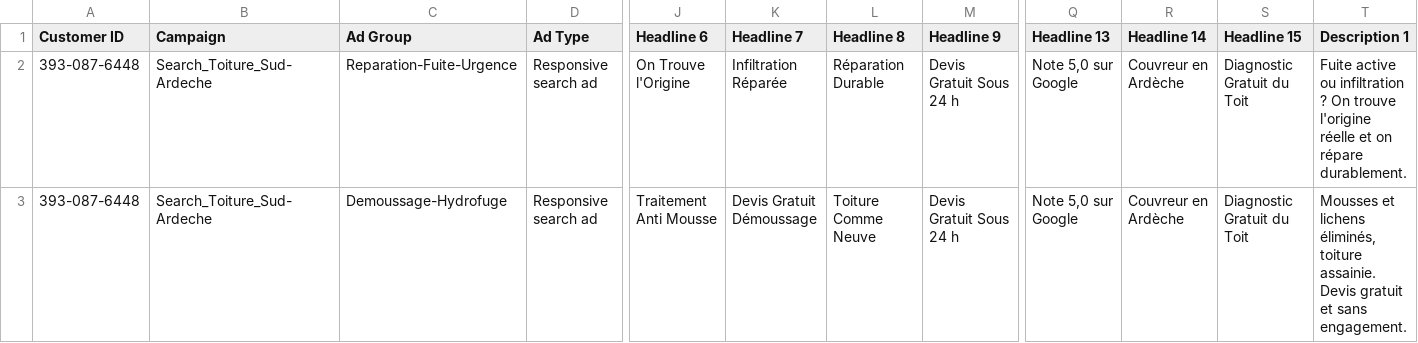
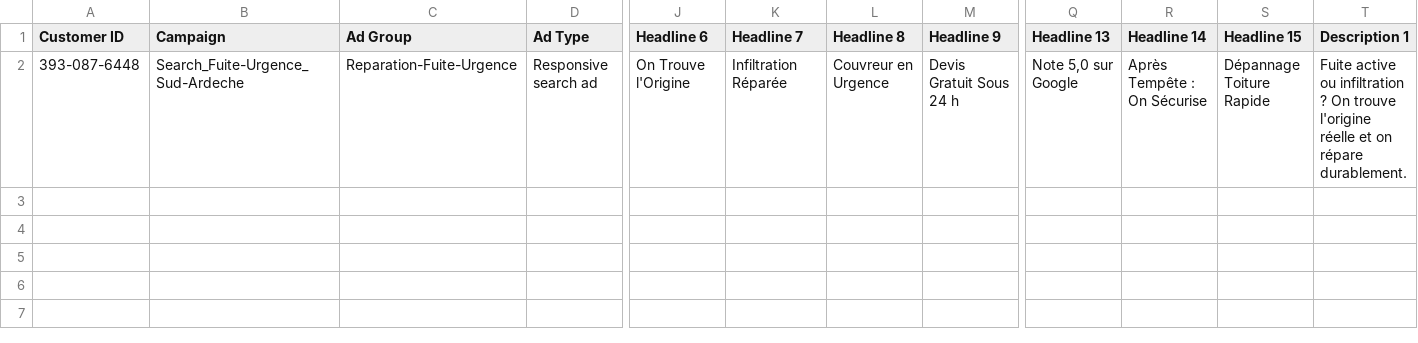
Before and after one commit to netfox-agency/debordrenovation, a CSV file: ads-import/DEBORD-04-annonces-rsa.csv, drawn as a sheet; only a part is shown, gaps mark what is left out; rows hold the shown columns only; the diff names each change by its address in the sheet, - before the commit and + after, or states it on an @@ line.

```diff
--- a/ads-import/DEBORD-04-annonces-rsa.csv
+++ b/ads-import/DEBORD-04-annonces-rsa.csv
-B2 (Campaign): Search_Toiture_Sud-Ardeche
+B2 (Campaign): Search_Fuite-Urgence_Sud-Ardeche
-L2 (Headline 8): Réparation Durable
+L2 (Headline 8): Couvreur en Urgence
-R2 (Headline 14): Couvreur en Ardèche
+R2 (Headline 14): Après Tempête : On Sécurise
-S2 (Headline 15): Diagnostic Gratuit du Toit
+S2 (Headline 15): Dépannage Toiture Rapide
-row 3: 393-087-6448 | Search_Toiture_Sud-Ardeche | Demoussage-Hydrofuge | Responsive search ad | Traitement Anti Mousse | Devis Gratuit Démoussage | Toiture Comme Neuve | Devis Gratuit Sous 24 h | Note 5,0 sur Google | Couvreur en Ardèche | Diagnostic Gratuit du Toit | Mousses et lichens éliminés, toiture assainie. Devis gratuit et sans engagement.
```
Also changed, not shown: ads-import/DEBORD-01-campagnes.csv, ads-import/DEBORD-03-mots-cles.csv, 5 other files.
